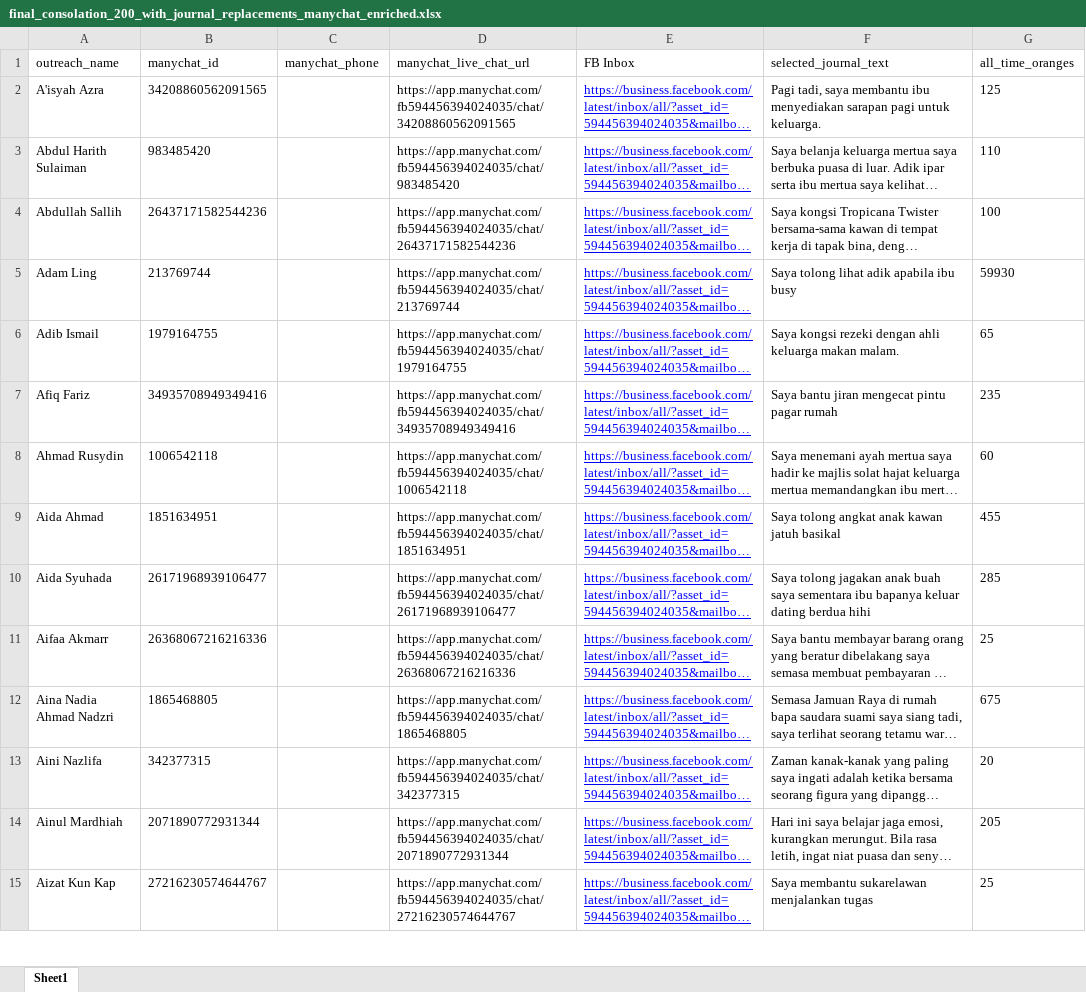
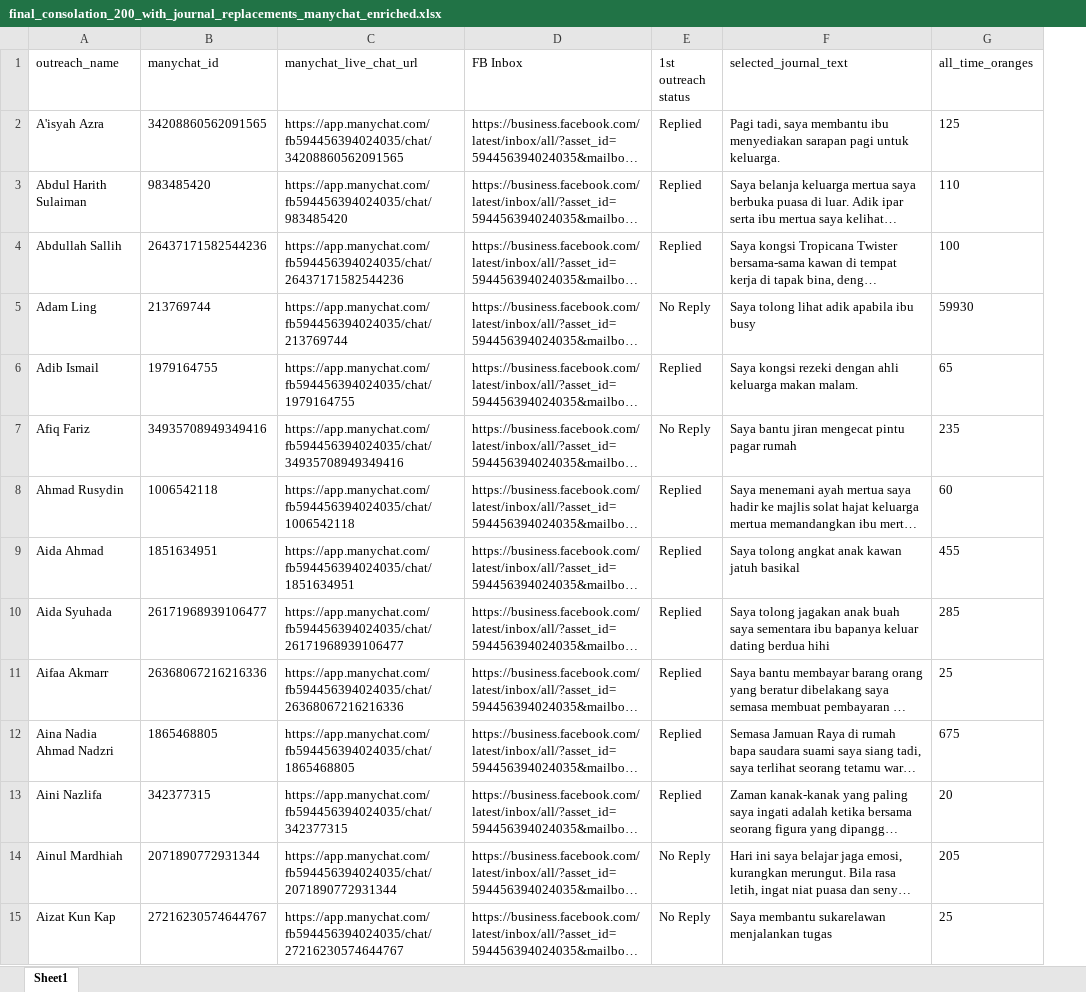
Before and after one commit to amrixahmad/tropicana-contest-analysis, an Excel workbook: outputs/final_consolation_200_with_journal_replacements_manychat_enriched.xlsx, sheet Sheet1, drawn as a sheet; only a part is shown; long unchanged cells end in …; values as stored, in another font and other column widths than the file's, no borders; removed rows and columns are numbered as before the commit, all else as after; the diff covers the shown part only; the diff names each change by its address in the sheet, - before the commit and + after, or states it on an @@ line.

```diff
--- a/outputs/final_consolation_200_with_journal_replacements_manychat_enriched.xlsx (sheet Sheet1)
+++ b/outputs/final_consolation_200_with_journal_replacements_manychat_enriched.xlsx (sheet Sheet1)
-column C (manychat_phone), empty
+column E (1st outreach status), rows 2-15: Replied | Replied | Replied | No Reply | Replied | No Reply | Replied | Replied | Replied | Replied | Replied | Replied | No Reply | No Reply
@@ D2:D15 underline: on → off, text colour: #0000FF → black @@
```
Also changed, not shown: cell formats elsewhere in this sheet, 7 other files.
